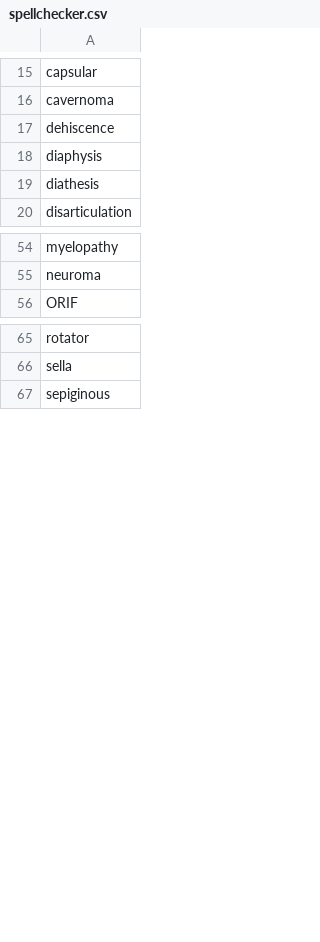
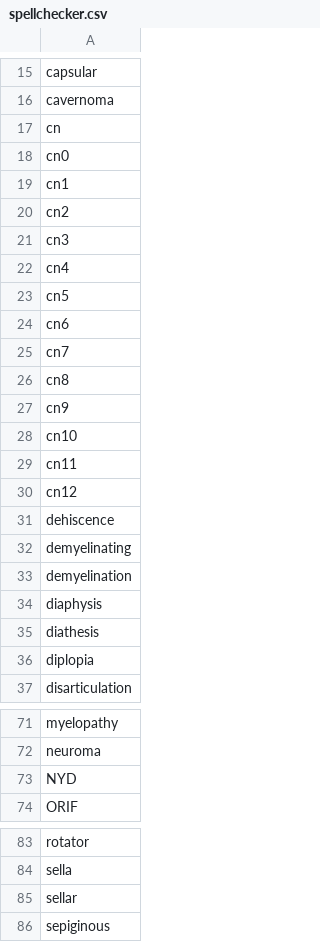
Before and after one commit to UBC-CIC/vch-mri, a CSV file: csv/spellchecker.csv, drawn as a sheet; only a part is shown, gaps mark what is left out; the diff names each change by its address in the sheet, - before the commit and + after, or states it on an @@ line.

```diff
--- a/csv/spellchecker.csv
+++ b/csv/spellchecker.csv
+row 17: cn
+row 18: cn0
+row 19: cn1
+row 20: cn2
+row 21: cn3
+row 22: cn4
+row 23: cn5
+row 24: cn6
+row 25: cn7
+row 26: cn8
+row 27: cn9
+row 28: cn10
+row 29: cn11
+row 30: cn12
+row 32: demyelinating
+row 33: demyelination
+row 36: diplopia
+row 73: NYD
+row 85: sellar
```
Also changed, not shown: csv/wordweights.csv, 8 other files.
